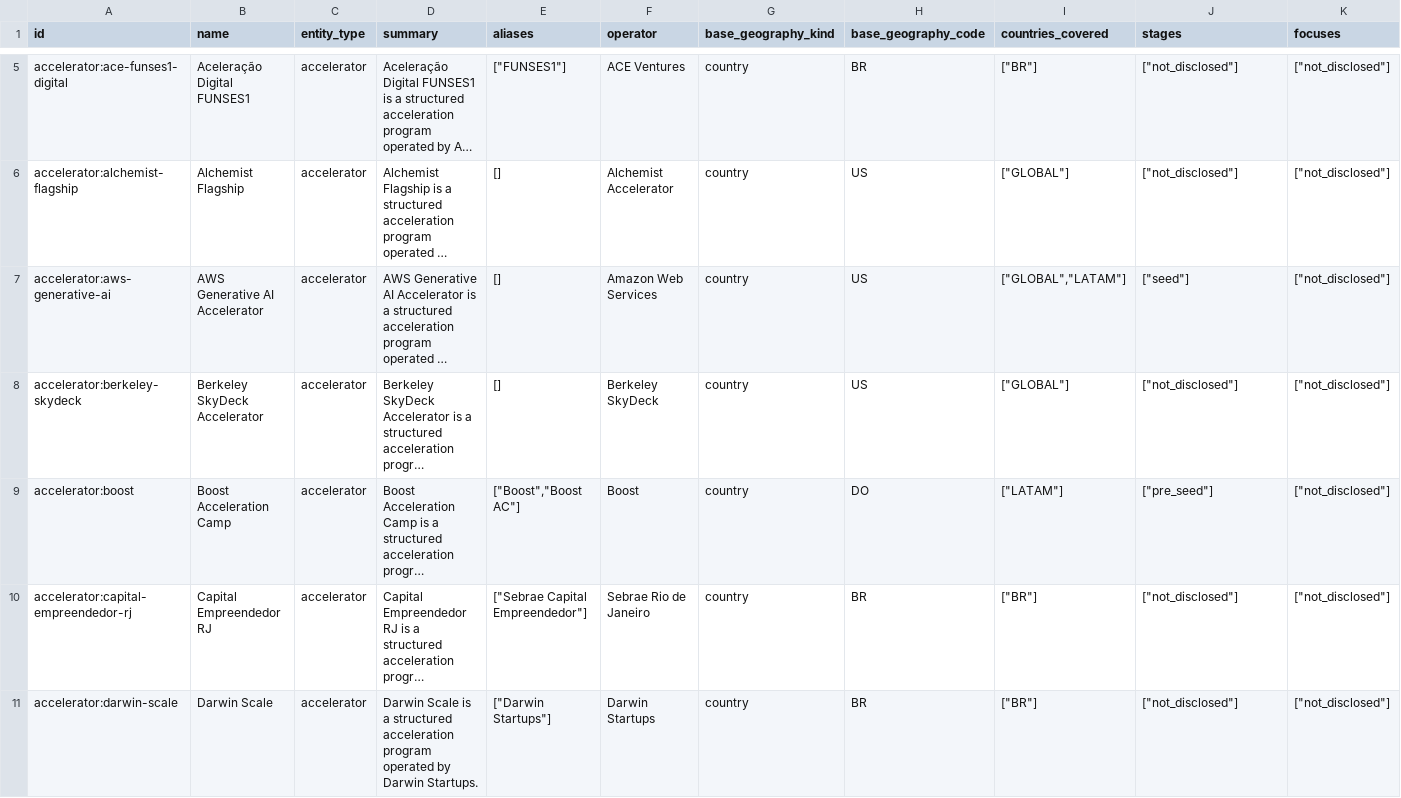
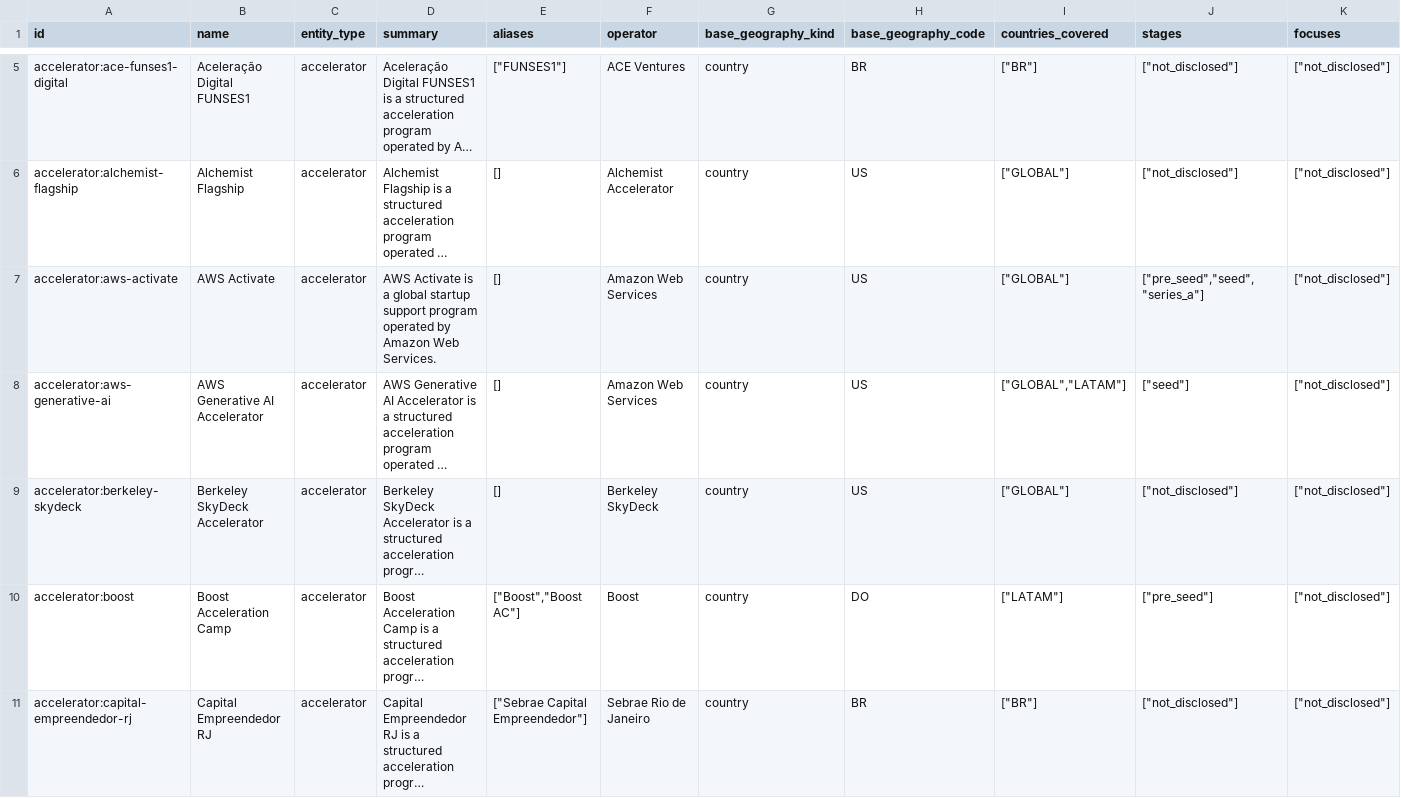
Before and after one commit to djairofilho/awesome-latam-vc, a CSV file: data/entities.csv, drawn as a sheet; only a part is shown, gaps mark what is left out; the shorter side is filled out with more unchanged rows; long unchanged cells end in …; rows hold the shown columns only; the diff covers the shown part only; the diff names each change by its address in the sheet, - before the commit and + after, or states it on an @@ line.

Commit message:
feat(ecosystem): map global startup support programs

```diff
--- a/data/entities.csv
+++ b/data/entities.csv
+row 7: accelerator:aws-activate | AWS Activate | accelerator | AWS Activate is a global startup support program operated by Amazon Web Services. | [] | Amazon Web Services | country | US | ["GLOBAL"] | ["pre_seed","seed","series_a"] | ["not_disclosed"]
```
Also changed, not shown: 5 added rows elsewhere in this file, 21 other files.
